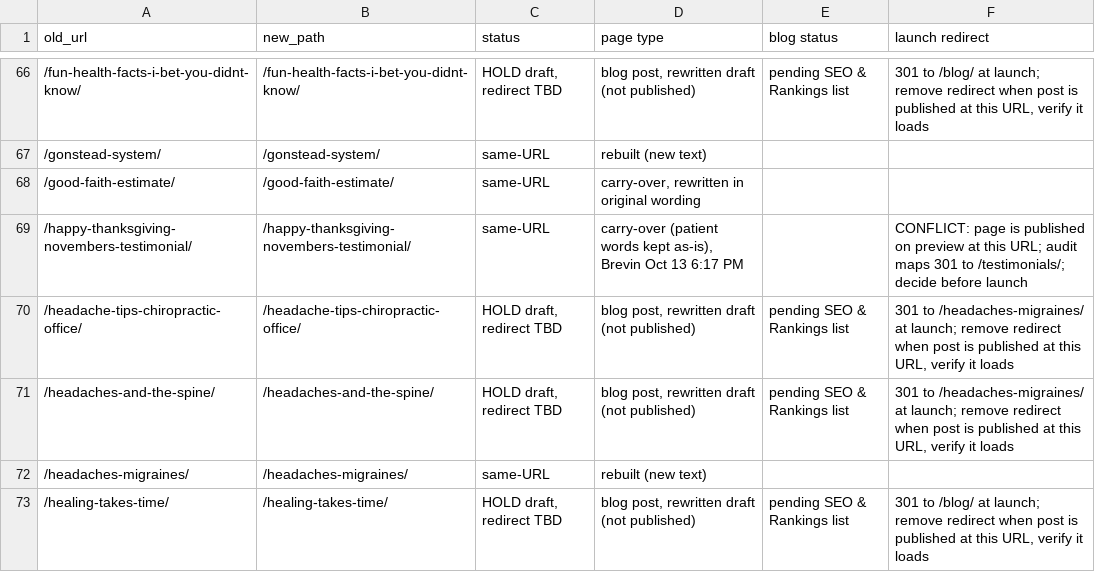
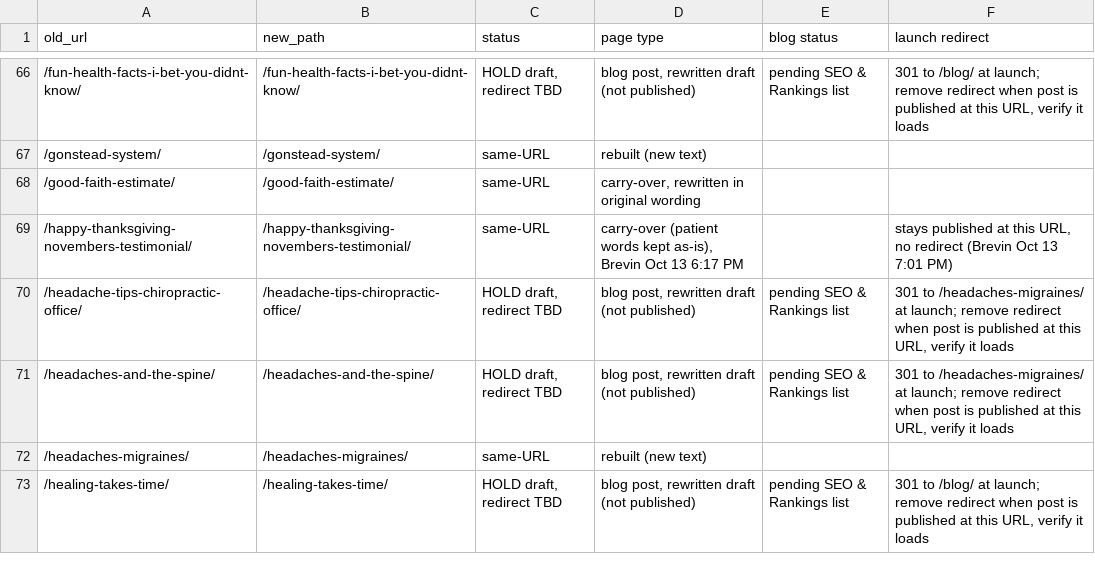
Before and after one commit to localember/legacy-chiro-review, a CSV file: COVERAGE-v2.csv, drawn as a sheet; only a part is shown, gaps mark what is left out; the diff covers the shown part only.

Commit message:
Launch plan: testimonial posts + infant-re-flux stay published, wallet post to /sciatica/ (Brevin Oct 13 7:01 PM)

```diff
--- a/COVERAGE-v2.csv
+++ b/COVERAGE-v2.csv
@@ -68,3 +68,3 @@ old_url,new_path,status,page type,blog status,launch redirect
 /good-faith-estimate/,/good-faith-estimate/,same-URL,"carry-over, rewritten in original wording",,
-/happy-thanksgiving-novembers-testimonial/,/happy-thanksgiving-novembers-testimonial/,same-URL,"carry-over (patient words kept as-is), Brevin Oct 13 6:17 PM",,CONFLICT: page is published on preview at this URL; audit maps 301 to /testimonials/; decide before launch
+/happy-thanksgiving-novembers-testimonial/,/happy-thanksgiving-novembers-testimonial/,same-URL,"carry-over (patient words kept as-is), Brevin Oct 13 6:17 PM",,"stays published at this URL, no redirect (Brevin Oct 13 7:01 PM)"
 /headache-tips-chiropractic-office/,/headache-tips-chiropractic-office/,"HOLD draft, redirect TBD","blog post, rewritten draft (not published)",pending SEO & Rankings list,"301 to /headaches-migraines/ at launch; remove redirect when post is published at this URL, verify it loads"
```
Also changed, not shown: 9 edited cells elsewhere in this file, 1 other file.
